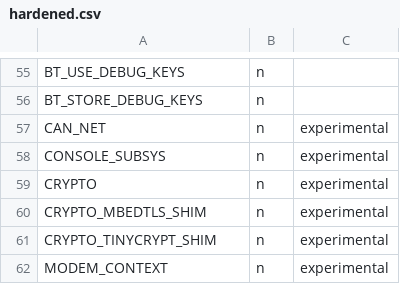
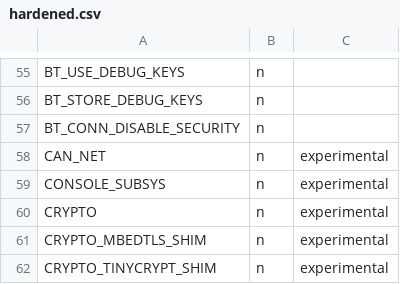
Before and after one commit to phytec/zephyr-phytec, a CSV file: scripts/kconfig/hardened.csv, drawn as a sheet; only a part is shown, gaps mark what is left out; the shorter side is filled out with more unchanged rows; the diff names each change by its address in the sheet, - before the commit and + after, or states it on an @@ line.

Commit message:
Bluetooth: Add config option to disable security checks
This adds CONFIG_BT_CONN_DISABLE_SECURITY which can be used to disable
security checks for incoming requests enabling to test accessing GATT
attributes and L2CAP channels that would otherwise require
encryption/authentication in order to be accessed.

It depends on BT_TESTING to indicate to the users that this is a
testing feature which shall not be used in production.

Signed-off-by: Luiz Augusto von Dentz <luiz.von.dentz@intel.com>

```diff
--- a/scripts/kconfig/hardened.csv
+++ b/scripts/kconfig/hardened.csv
+row 57: BT_CONN_DISABLE_SECURITY | n
```
Also changed, not shown: 4 other files.
